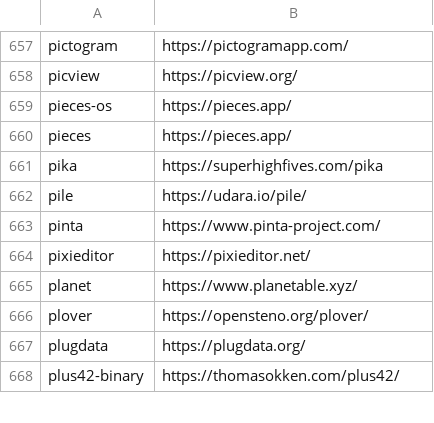
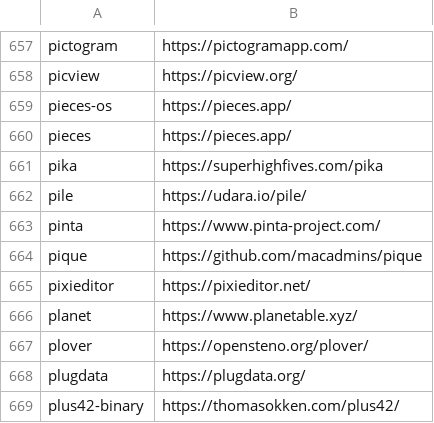
Before and after one commit to tinhkyaw/tinhkyaw, a CSV file: lists/casks.csv, drawn as a sheet; only a part is shown, gaps mark what is left out; the diff names each change by its address in the sheet, - before the commit and + after, or states it on an @@ line.

```diff
--- a/lists/casks.csv
+++ b/lists/casks.csv
+row 664: pique | https://github.com/macadmins/pique
```
Also changed, not shown: lists/casks_p.csv, 2 other files.
